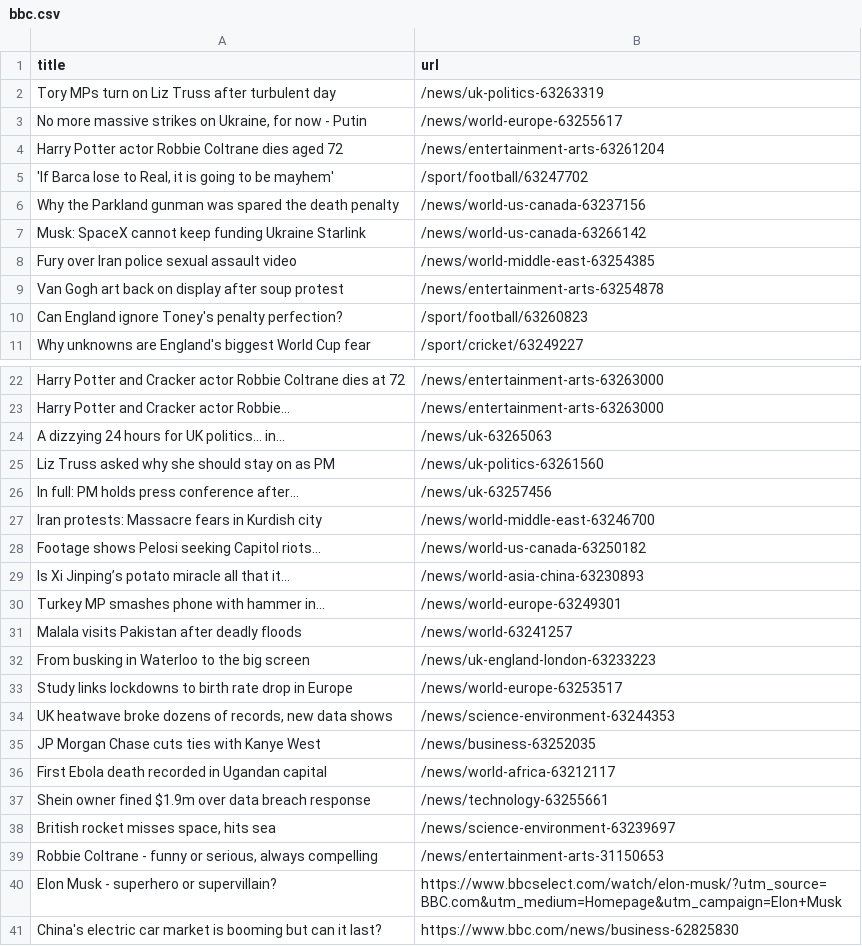
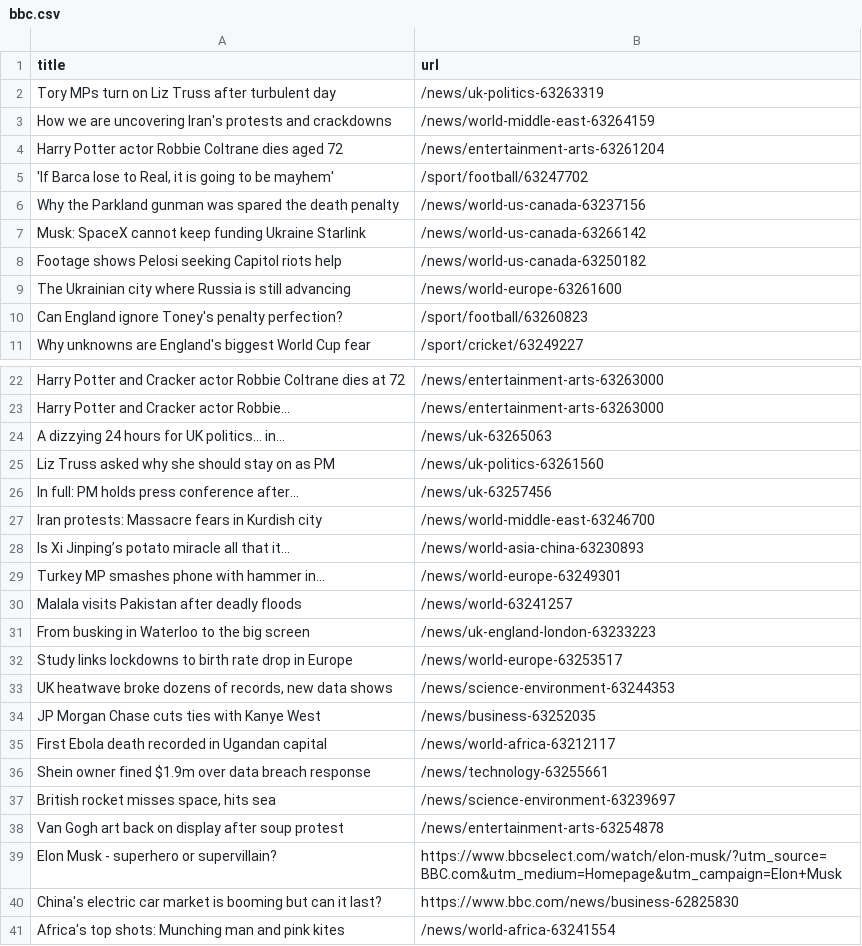
Before and after one commit to amanda-chn/automatic-scraper-bbc, a CSV file: bbc.csv, drawn as a sheet; only a part is shown, gaps mark what is left out; the shorter side is filled out with more unchanged rows.

```diff
--- a/bbc.csv
+++ b/bbc.csv
@@ -2,3 +2,3 @@ title,url
 Tory MPs turn on Liz Truss after turbulent day,/news/uk-politics-63263319
-"No more massive strikes on Ukraine, for now - Putin",/news/world-europe-63255617
+How we are uncovering Iran's protests and crackdowns,/news/world-middle-east-63264159
 Harry Potter actor Robbie Coltrane dies aged 72,/news/entertainment-arts-63261204
@@ -7,4 +7,4 @@ Why the Parkland gunman was spared the death penalty,/news/world-us-canada-63237
 Musk: SpaceX cannot keep funding Ukraine Starlink,/news/world-us-canada-63266142
-Fury over Iran police sexual assault video,/news/world-middle-east-63254385
-Van Gogh art back on display after soup protest,/news/entertainment-arts-63254878
+Footage shows Pelosi seeking Capitol riots help,/news/world-us-canada-63250182
+The Ukrainian city where Russia is still advancing,/news/world-europe-63261600
 Can England ignore Toney's penalty perfection?,/sport/football/63260823
@@ -27,3 +27,2 @@ In full: PM holds press conference after...,/news/uk-63257456
 Iran protests: Massacre fears in Kurdish city,/news/world-middle-east-63246700
-Footage shows Pelosi seeking Capitol riots...,/news/world-us-canada-63250182
 Is Xi Jinping’s potato miracle all that it...,/news/world-asia-china-63230893
@@ -38,3 +37,3 @@ Shein owner fined $1.9m over data breach response,/news/technology-63255661
 "British rocket misses space, hits sea",/news/science-environment-63239697
-"Robbie Coltrane - funny or serious, always compelling",/news/entertainment-arts-31150653
+Van Gogh art back on display after soup protest,/news/entertainment-arts-63254878
 Elon Musk - superhero or supervillain?,https://www.bbcselect.com/watch/elon-musk/?utm_source=BBC.com&utm_medium=Homepage&utm_campaign=Elon+Musk
```
